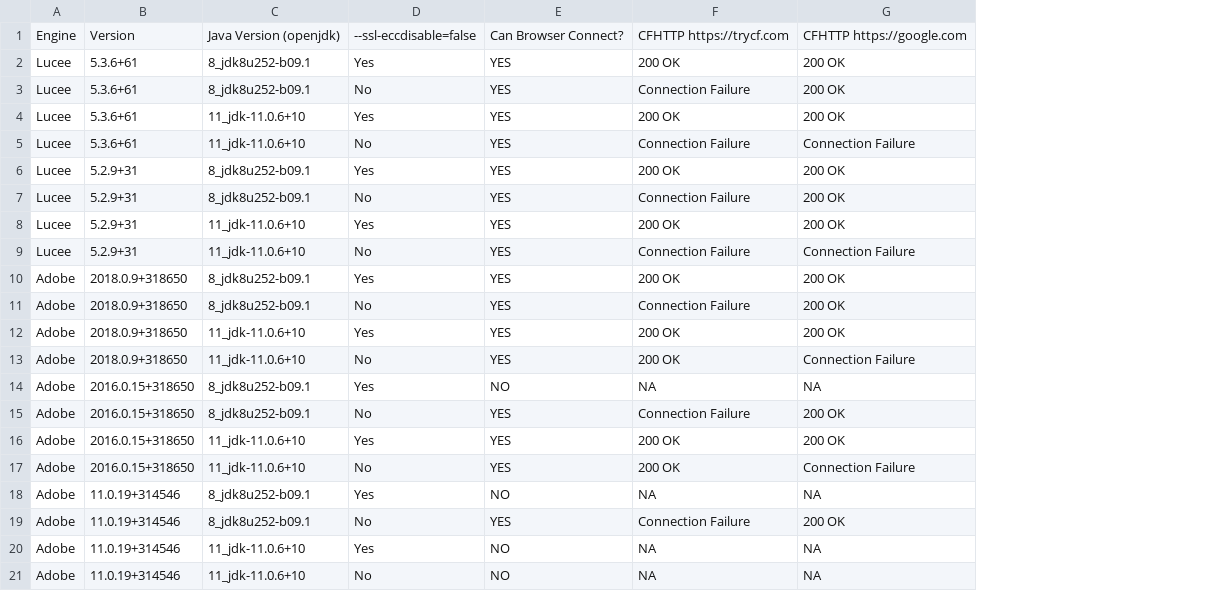
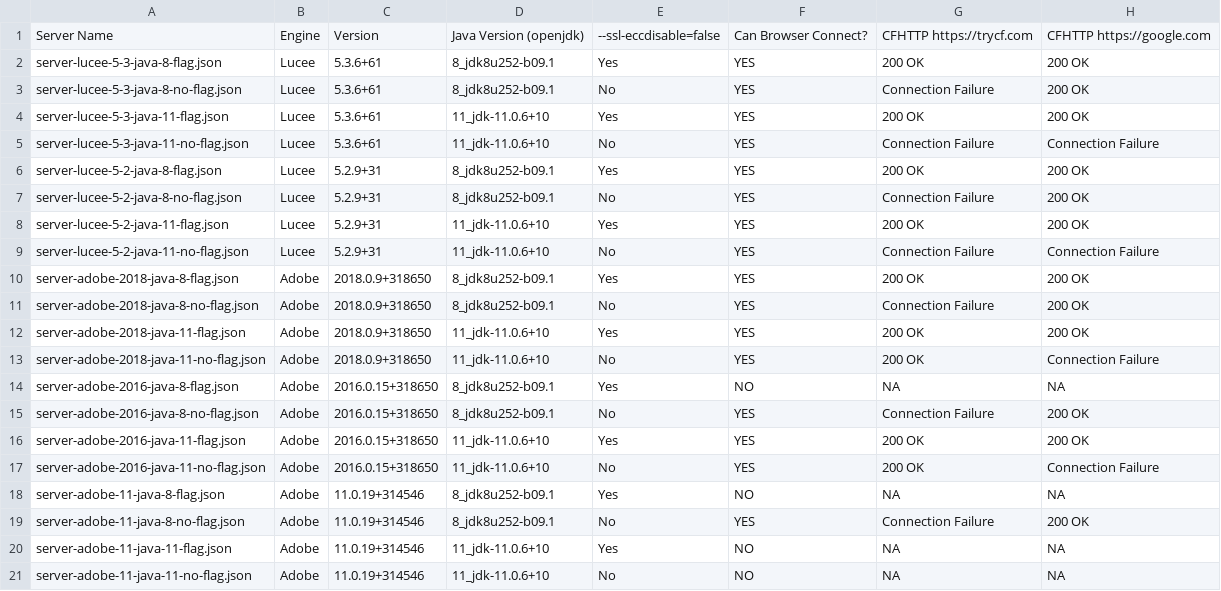
Before and after one commit to mjclemente/commandbox-ssl-cfhttp-repro, a CSV file: testing-matrix.csv, drawn as a sheet; the diff names each change by its address in the sheet, - before the commit and + after, or states it on an @@ line.

Commit message:
Add server name column

```diff
--- a/testing-matrix.csv
+++ b/testing-matrix.csv
+column A, rows 1-21: Server Name | server-lucee-5-3-java-8-flag.json | server-lucee-5-3-java-8-no-flag.json | server-lucee-5-3-java-11-flag.json | server-lucee-5-3-java-11-no-flag.json | server-lucee-5-2-java-8-flag.json | server-lucee-5-2-java-8-no-flag.json | server-lucee-5-2-java-11-flag.json | server-lucee-5-2-java-11-no-flag.json | server-adobe-2018-java-8-flag.json | server-adobe-2018-java-8-no-flag.json | server-adobe-2018-java-11-flag.json | server-adobe-2018-java-11-no-flag.json | server-adobe-2016-java-8-flag.json | server-adobe-2016-java-8-no-flag.json | server-adobe-2016-java-11-flag.json | server-adobe-2016-java-11-no-flag.json | server-adobe-11-java-8-flag.json | server-adobe-11-java-8-no-flag.json | server-adobe-11-java-11-flag.json | server-adobe-11-java-11-no-flag.json
```
